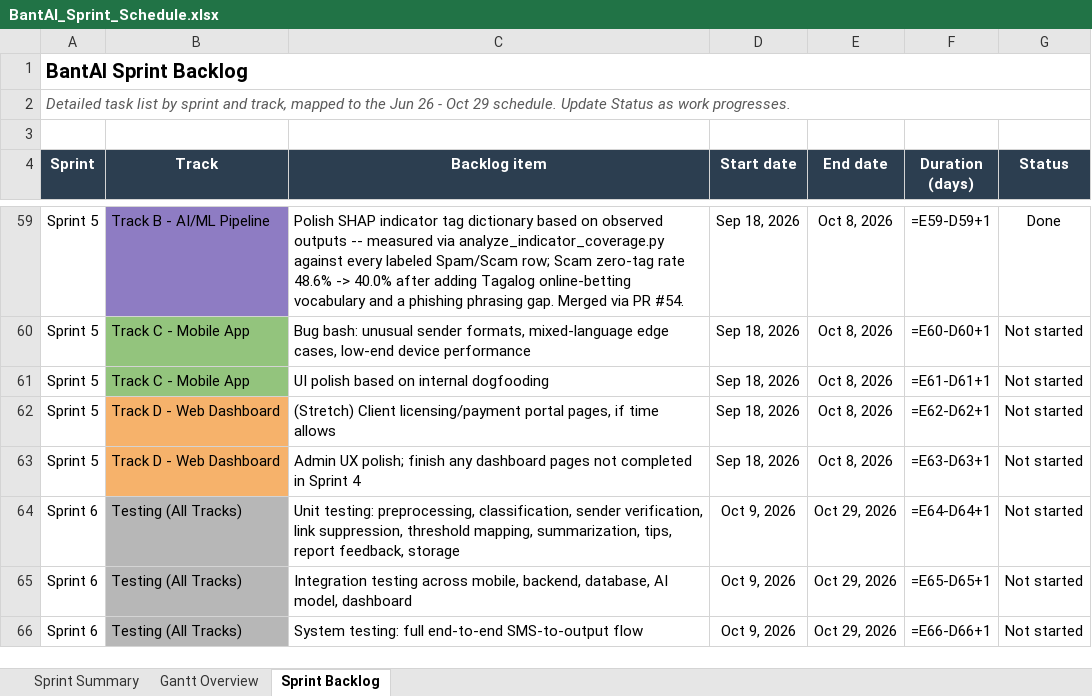
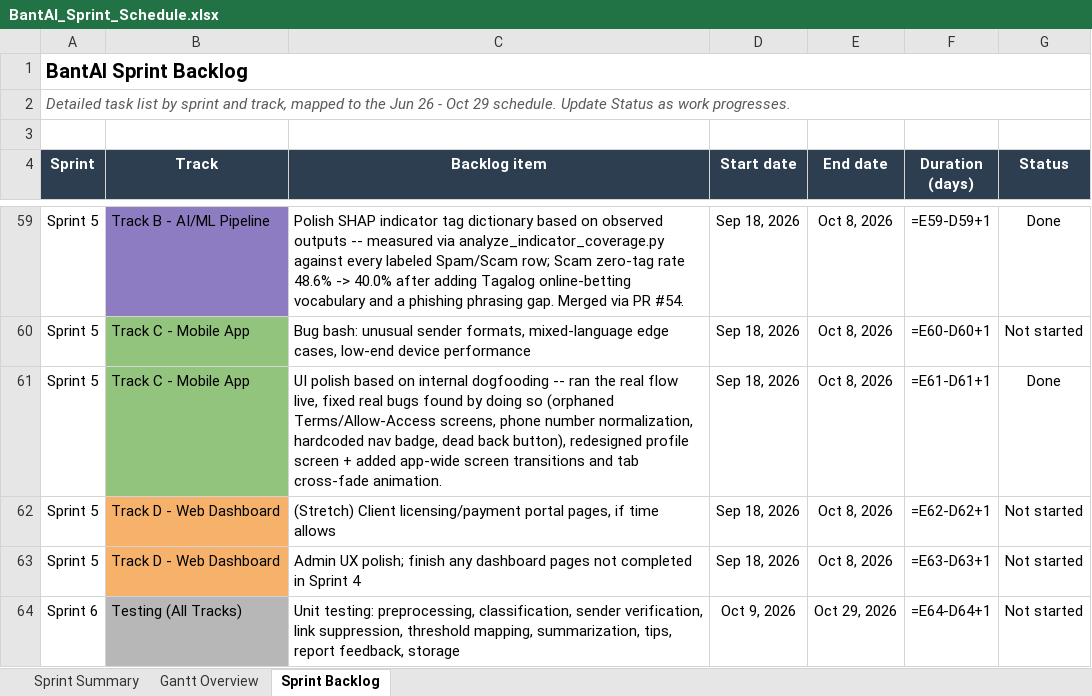
Before and after one commit to gncrlatienza-eng/bantAI, an Excel workbook: docs/development/BantAI_Sprint_Schedule.xlsx, sheet Sprint Backlog, drawn as a sheet; only a part is shown, gaps mark what is left out; the shorter side is filled out with more unchanged rows; values as stored, in another font and other column widths than the file's, no borders; formulas without a stored value are shown as written; the diff names each change by its address in the sheet, - before the commit and + after, or states it on an @@ line.

```diff
--- a/docs/development/BantAI_Sprint_Schedule.xlsx (sheet Sprint Backlog)
+++ b/docs/development/BantAI_Sprint_Schedule.xlsx (sheet Sprint Backlog)
-C61 (Backlog item): …internal dogfooding
+C61 (Backlog item): …internal dogfooding -- ran the real flow live, fixed real bugs found by doing so (orphaned Terms/Allow-Access screens, phone number normalization, hardcoded nav badge, dead back button), redesigned profile screen + added app-wide screen transitions and tab cross-fade animation.
-G61 (Status): Not started
+G61 (Status): Done
```
Also changed, not shown: docs/development/BantAI_WBS.xlsx, 9 other files.
